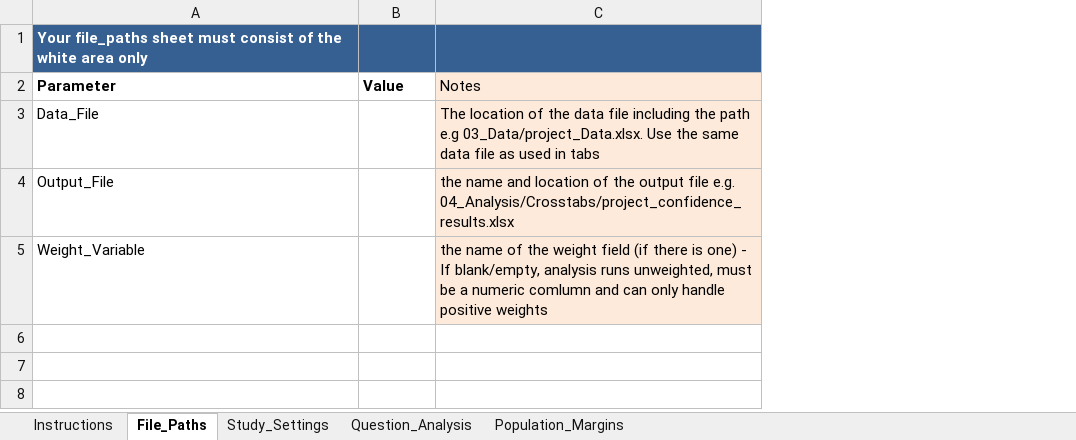
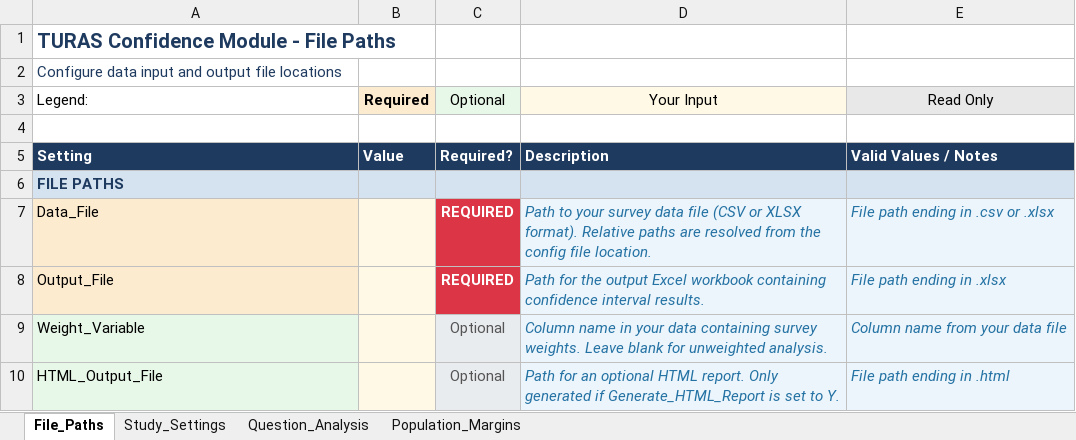
Before and after one commit to DuncanRBrett/Turas, an Excel workbook: modules/confidence/docs/templates/Confidence_Config_Template.xlsx, sheet File_Paths, drawn as a sheet; values as stored, in another font and other column widths than the file's, no borders; removed rows and columns are numbered as before the commit, all else as after; the diff names each change by its address in the sheet, - before the commit and + after, or states it on an @@ line.

Commit message:
commit confidence

```diff
--- a/modules/confidence/docs/templates/Confidence_Config_Template.xlsx (sheet File_Paths)
+++ b/modules/confidence/docs/templates/Confidence_Config_Template.xlsx (sheet File_Paths)
-sheet tab: Instructions
-column C, rows 2-5: Notes | The location of the data file including the path e.g 03_Data/project_Data.xlsx. Use the same data file as used in tabs | the name and location of the output file e.g. 04_Analysis/Crosstabs/project_confidence_results.xlsx | the name of the weight field (if there is one) - If blank/empty, analysis runs unweighted, must be a numeric comlumn and can only handle positive weights
+column C, row 5: Required?; rows 7-9: REQUIRED | REQUIRED | Optional
+column D, row 5: Description; rows 7-9: Path to your survey data file (CSV or XLSX format). Relative paths are resolved from the config file location. | Path for the output Excel workbook containing confidence interval results. | Column name in your data containing survey weights. Leave blank for unweighted analysis.
+column E, row 5: Valid Values / Notes; rows 7-9: File path ending in .csv or .xlsx | File path ending in .xlsx | Column name from your data file
-A1: Your file_paths sheet must consist of the white area only
+A1: TURAS Confidence Module - File Paths
-A1:B1 fill: #366092
+A1:B1 fill: none
-A1 text colour: #FFFFFF
+A1 text colour: #1E3A5F, text size: larger
+row 2: Configure data input and output file locations
+row 3: Legend: | Required | Optional | Your Input | Read Only
+row 4: (empty)
-A5: Parameter
+A5: Setting
@@ A5:B5 fill: none → #1E3A5F, text colour: black → #FFFFFF @@
+row 6: FILE PATHS
-A7:A8 fill: none
+A7:A8 fill: #FDEBD0
-B7:B9 fill: none
+B7:B9 fill: #FFF9E6
-A9 fill: none
+A9 fill: #E8F8E8
+row 10: HTML_Output_File |  | Optional | Path for an optional HTML report. Only generated if Generate_HTML_Report is set to Y. | File path ending in .html
```
Also changed, not shown: sheet Question_Analysis, sheet Population_Margins, sheet Study_Settings, 10 other files.
